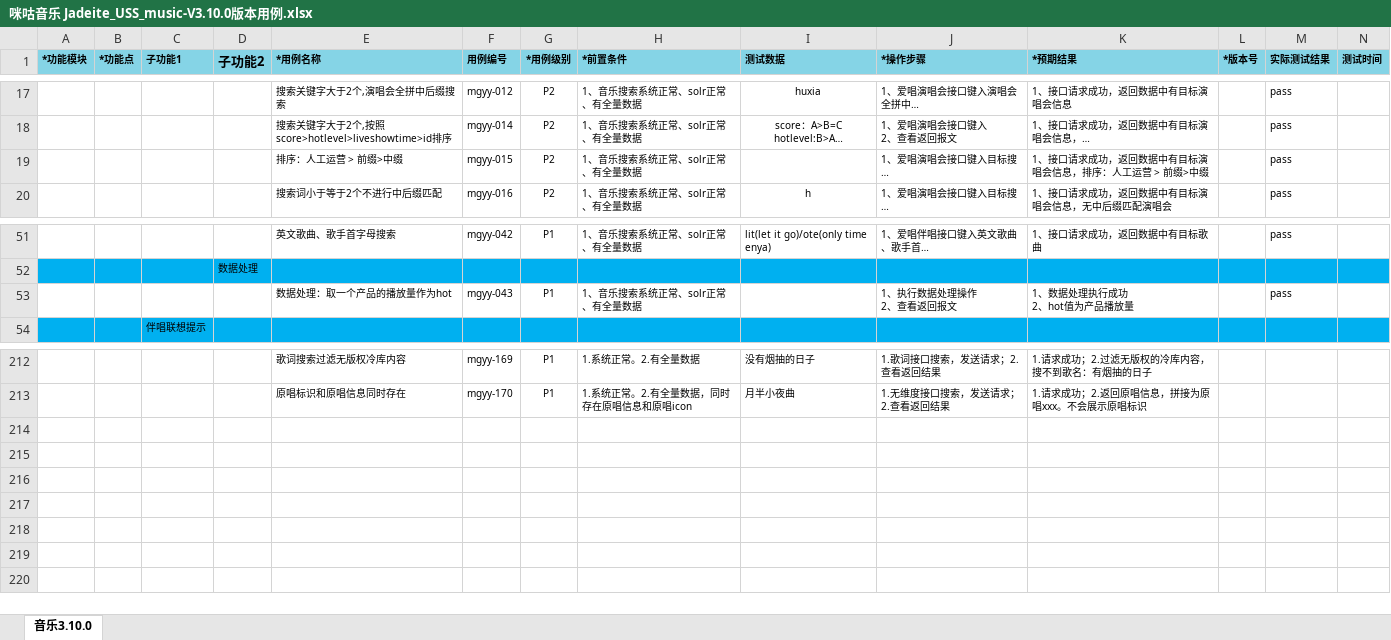
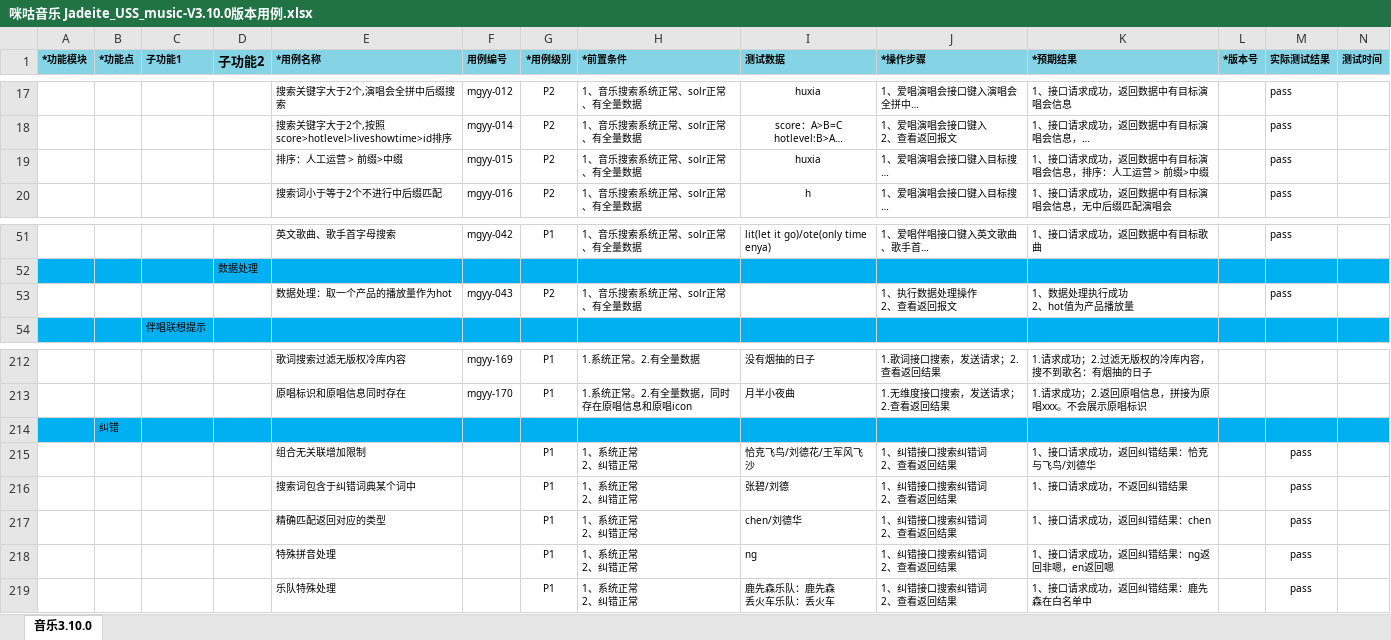
Before and after one commit to wksama/workmigu, an Excel workbook: 0咪咕音乐/咪咕音乐v3100爱唱优化二期/咪咕音乐 Jadeite_USS_music-V3.10.0版本用例.xlsx, sheet 音乐3.10.0, drawn as a sheet; only a part is shown, gaps mark what is left out; long unchanged cells end in …; values as stored, in another font and other column widths than the file's, no borders; rows hold the shown columns only; ↵ is a line break in a cell; the diff names each change by its address in the sheet, - before the commit and + after, or states it on an @@ line.

```diff
--- a/0咪咕音乐/咪咕音乐v3100爱唱优化二期/咪咕音乐 Jadeite_USS_music-V3.10.0版本用例.xlsx (sheet 音乐3.10.0)
+++ b/0咪咕音乐/咪咕音乐v3100爱唱优化二期/咪咕音乐 Jadeite_USS_music-V3.10.0版本用例.xlsx (sheet 音乐3.10.0)
-I19 (测试数据): (empty)
+I19 (测试数据): huxia
-G53 (*用例级别): P1
+G53 (*用例级别): P2
+row 214:  | 纠错
+row 215:  |  |  |  | 组合无关联增加限制 |  | P1 | 1、系统正常 ↵ 2、纠错正常 | 恰克飞鸟/刘德花/王军风飞沙 | 1、纠错接口搜索纠错词 ↵ 2、查看返回结果 | 1、接口请求成功，返回纠错结果：恰克与飞鸟/刘德华 |  | pass
+row 216:  |  |  |  | 搜索词包含于纠错词典某个词中 |  | P1 | 1、系统正常 ↵ 2、纠错正常 | 张碧/刘德 | 1、纠错接口搜索纠错词 ↵ 2、查看返回结果 | 1、接口请求成功，不返回纠错结果 |  | pass
+row 217:  |  |  |  | 精确匹配返回对应的类型 |  | P1 | 1、系统正常 ↵ 2、纠错正常 | chen/刘德华 | 1、纠错接口搜索纠错词 ↵ 2、查看返回结果 | 1、接口请求成功，返回纠错结果：chen |  | pass
+row 218:  |  |  |  | 特殊拼音处理 |  | P1 | 1、系统正常 ↵ 2、纠错正常 | ng | 1、纠错接口搜索纠错词 ↵ 2、查看返回结果 | 1、接口请求成功，返回纠错结果：ng返回非嗯，en返回嗯 |  | pass
+row 219:  |  |  |  | 乐队特殊处理 |  | P1 | 1、系统正常 ↵ 2、纠错正常 | 鹿先森乐队：鹿先森 ↵ 丢火车乐队：丢火车 | 1、纠错接口搜索纠错词 ↵ 2、查看返回结果 | 1、接口请求成功，返回纠错结果：鹿先森在白名单中 |  | pass
```
Also changed, not shown: 3 other files.
